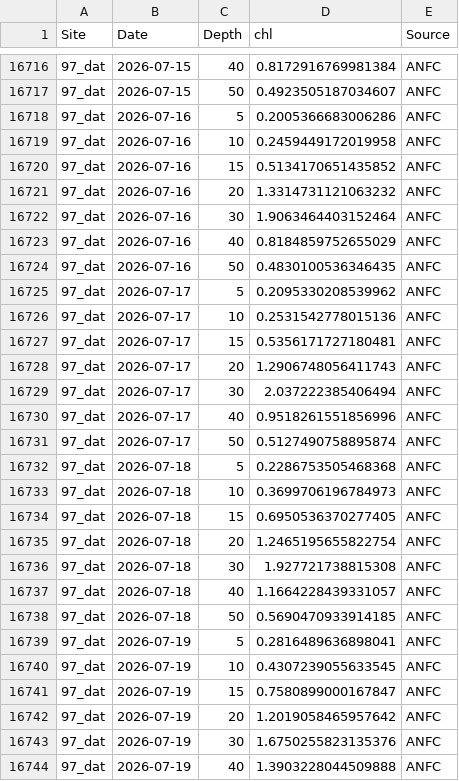
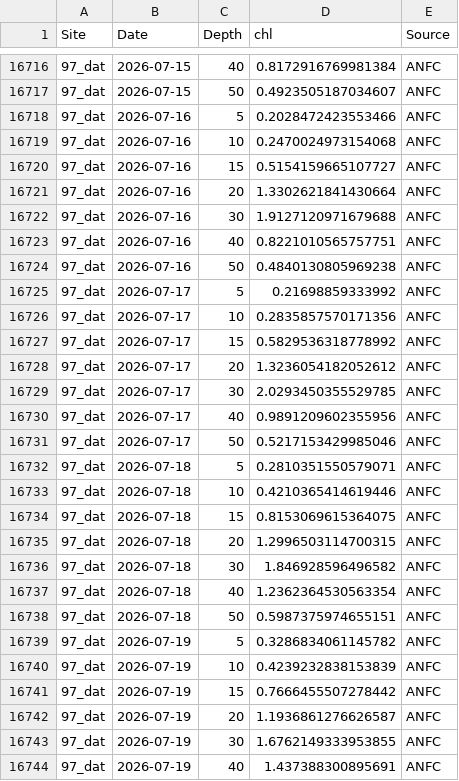
Before and after one commit to sharkbot952/temp_test5, a CSV file: data/cmem/chl/chl_97_dat.csv, drawn as a sheet; only a part is shown, gaps mark what is left out; the diff covers the shown part only.

```diff
--- a/data/cmem/chl/chl_97_dat.csv
+++ b/data/cmem/chl/chl_97_dat.csv
@@ -16717,28 +16717,28 @@
 97_dat,2026-07-15,50,0.4923505187034607,ANFC
-97_dat,2026-07-16,5,0.2005366683006286,ANFC
-97_dat,2026-07-16,10,0.2459449172019958,ANFC
-97_dat,2026-07-16,15,0.5134170651435852,ANFC
-97_dat,2026-07-16,20,1.3314731121063232,ANFC
-97_dat,2026-07-16,30,1.9063464403152464,ANFC
-97_dat,2026-07-16,40,0.8184859752655029,ANFC
-97_dat,2026-07-16,50,0.4830100536346435,ANFC
-97_dat,2026-07-17,5,0.2095330208539962,ANFC
-97_dat,2026-07-17,10,0.2531542778015136,ANFC
-97_dat,2026-07-17,15,0.5356171727180481,ANFC
-97_dat,2026-07-17,20,1.2906748056411743,ANFC
-97_dat,2026-07-17,30,2.037222385406494,ANFC
-97_dat,2026-07-17,40,0.9518261551856996,ANFC
-97_dat,2026-07-17,50,0.5127490758895874,ANFC
-97_dat,2026-07-18,5,0.2286753505468368,ANFC
-97_dat,2026-07-18,10,0.3699706196784973,ANFC
-97_dat,2026-07-18,15,0.6950536370277405,ANFC
-97_dat,2026-07-18,20,1.2465195655822754,ANFC
-97_dat,2026-07-18,30,1.927721738815308,ANFC
-97_dat,2026-07-18,40,1.1664228439331057,ANFC
-97_dat,2026-07-18,50,0.5690470933914185,ANFC
-97_dat,2026-07-19,5,0.2816489636898041,ANFC
-97_dat,2026-07-19,10,0.4307239055633545,ANFC
-97_dat,2026-07-19,15,0.7580899000167847,ANFC
-97_dat,2026-07-19,20,1.2019058465957642,ANFC
-97_dat,2026-07-19,30,1.6750255823135376,ANFC
-97_dat,2026-07-19,40,1.3903228044509888,ANFC
+97_dat,2026-07-16,5,0.2028472423553466,ANFC
+97_dat,2026-07-16,10,0.2470024973154068,ANFC
+97_dat,2026-07-16,15,0.5154159665107727,ANFC
+97_dat,2026-07-16,20,1.3302621841430664,ANFC
+97_dat,2026-07-16,30,1.9127120971679688,ANFC
+97_dat,2026-07-16,40,0.8221010565757751,ANFC
+97_dat,2026-07-16,50,0.4840130805969238,ANFC
+97_dat,2026-07-17,5,0.21698859333992,ANFC
+97_dat,2026-07-17,10,0.2835857570171356,ANFC
+97_dat,2026-07-17,15,0.5829536318778992,ANFC
+97_dat,2026-07-17,20,1.3236054182052612,ANFC
+97_dat,2026-07-17,30,2.0293450355529785,ANFC
+97_dat,2026-07-17,40,0.9891209602355956,ANFC
+97_dat,2026-07-17,50,0.5217153429985046,ANFC
+97_dat,2026-07-18,5,0.2810351550579071,ANFC
+97_dat,2026-07-18,10,0.4210365414619446,ANFC
+97_dat,2026-07-18,15,0.8153069615364075,ANFC
+97_dat,2026-07-18,20,1.2996503114700315,ANFC
+97_dat,2026-07-18,30,1.846928596496582,ANFC
+97_dat,2026-07-18,40,1.2362364530563354,ANFC
+97_dat,2026-07-18,50,0.5987375974655151,ANFC
+97_dat,2026-07-19,5,0.3286834061145782,ANFC
+97_dat,2026-07-19,10,0.4239232838153839,ANFC
+97_dat,2026-07-19,15,0.7666455507278442,ANFC
+97_dat,2026-07-19,20,1.1936861276626587,ANFC
+97_dat,2026-07-19,30,1.6762149333953855,ANFC
+97_dat,2026-07-19,40,1.437388300895691,ANFC
```
Also changed, not shown: 7 added rows and 36 edited cells elsewhere in this file, data/cmem/chl/chl_98_osh.csv, data/cmem/chl/chl_99_sik.csv, 9 other files.
